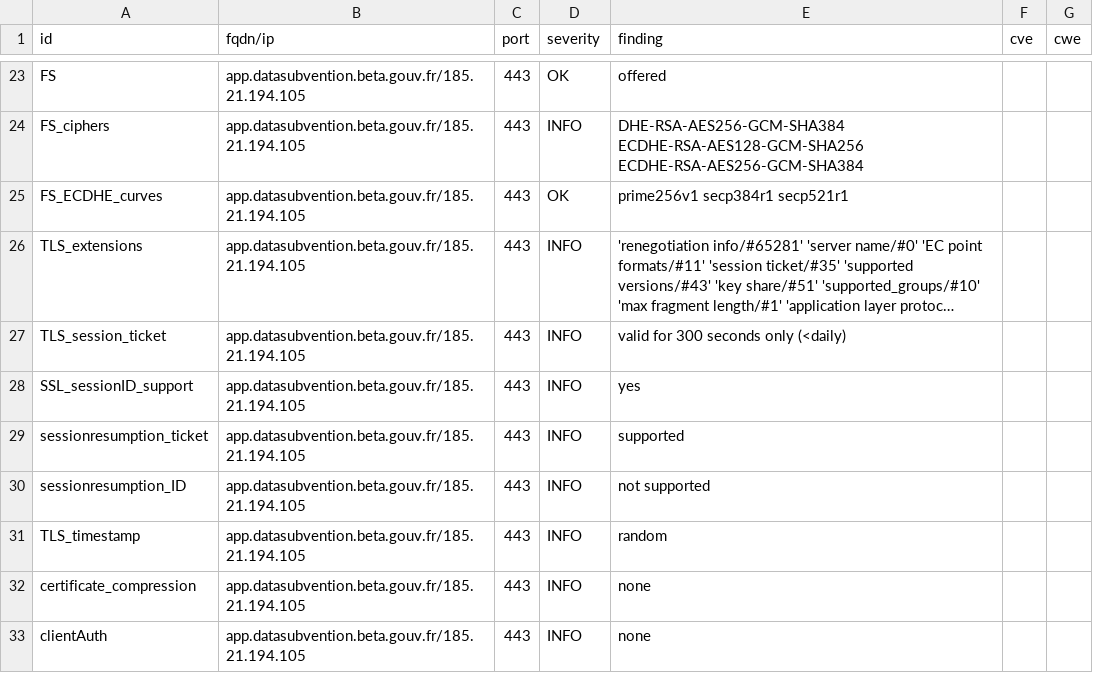
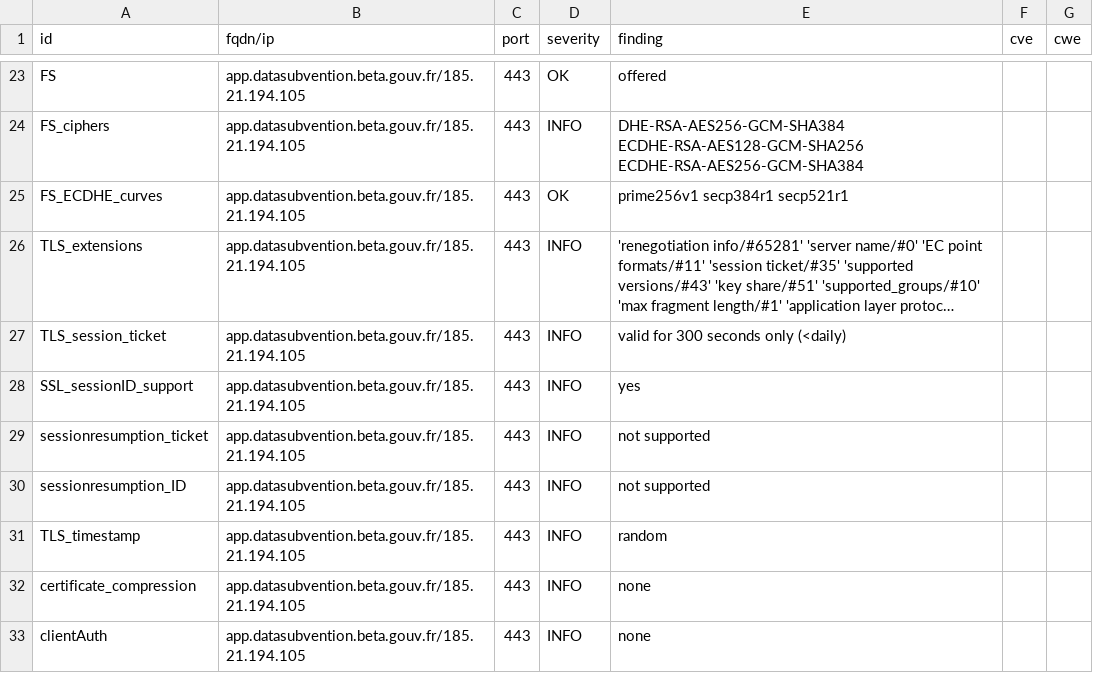
Before and after one commit to julienracine/dashlord, a CSV file: results/aHR0cHM6Ly9hcHAuZGF0YXN1YnZlbnRpb24uYmV0YS5nb3V2LmZy/testssl.csv, drawn as a sheet; only a part is shown, gaps mark what is left out; long unchanged cells end in …; the diff covers the shown part only.

```diff
--- a/results/aHR0cHM6Ly9hcHAuZGF0YXN1YnZlbnRpb24uYmV0YS5nb3V2LmZy/testssl.csv
+++ b/results/aHR0cHM6Ly9hcHAuZGF0YXN1YnZlbnRpb24uYmV0YS5nb3V2LmZy/testssl.csv
@@ -28,3 +28,3 @@
 "SSL_sessionID_support","app.datasubvention.beta.gouv.fr/185.21.194.105","443","INFO","yes","",""
-"sessionresumption_ticket","app.datasubvention.beta.gouv.fr/185.21.194.105","443","INFO","supported","",""
+"sessionresumption_ticket","app.datasubvention.beta.gouv.fr/185.21.194.105","443","INFO","not supported","",""
 "sessionresumption_ID","app.datasubvention.beta.gouv.fr/185.21.194.105","443","INFO","not supported","",""
```
Also changed, not shown: 3 added rows, 3 removed rows, 148 moved rows and 9 edited cells elsewhere in this file, 15 other files.
